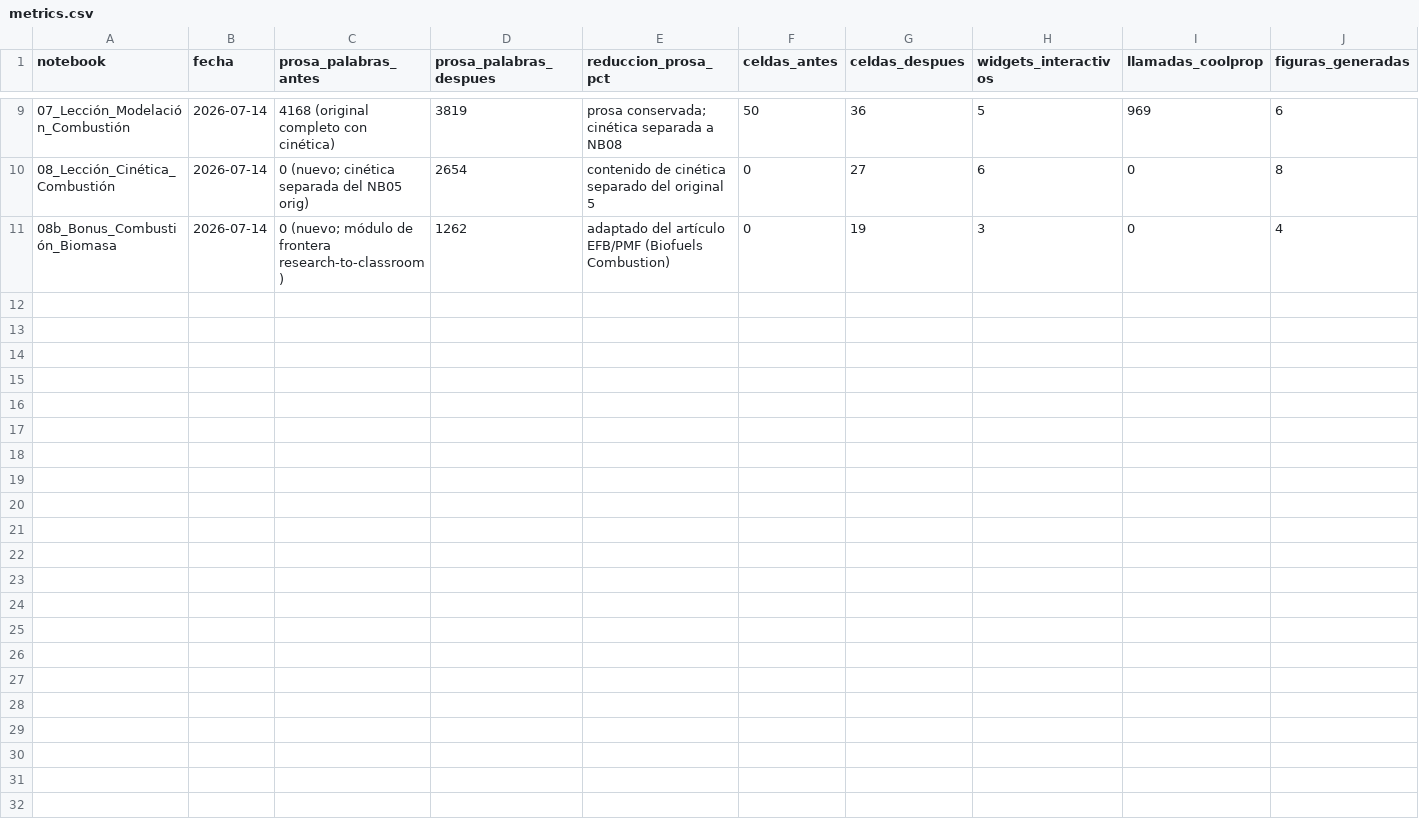
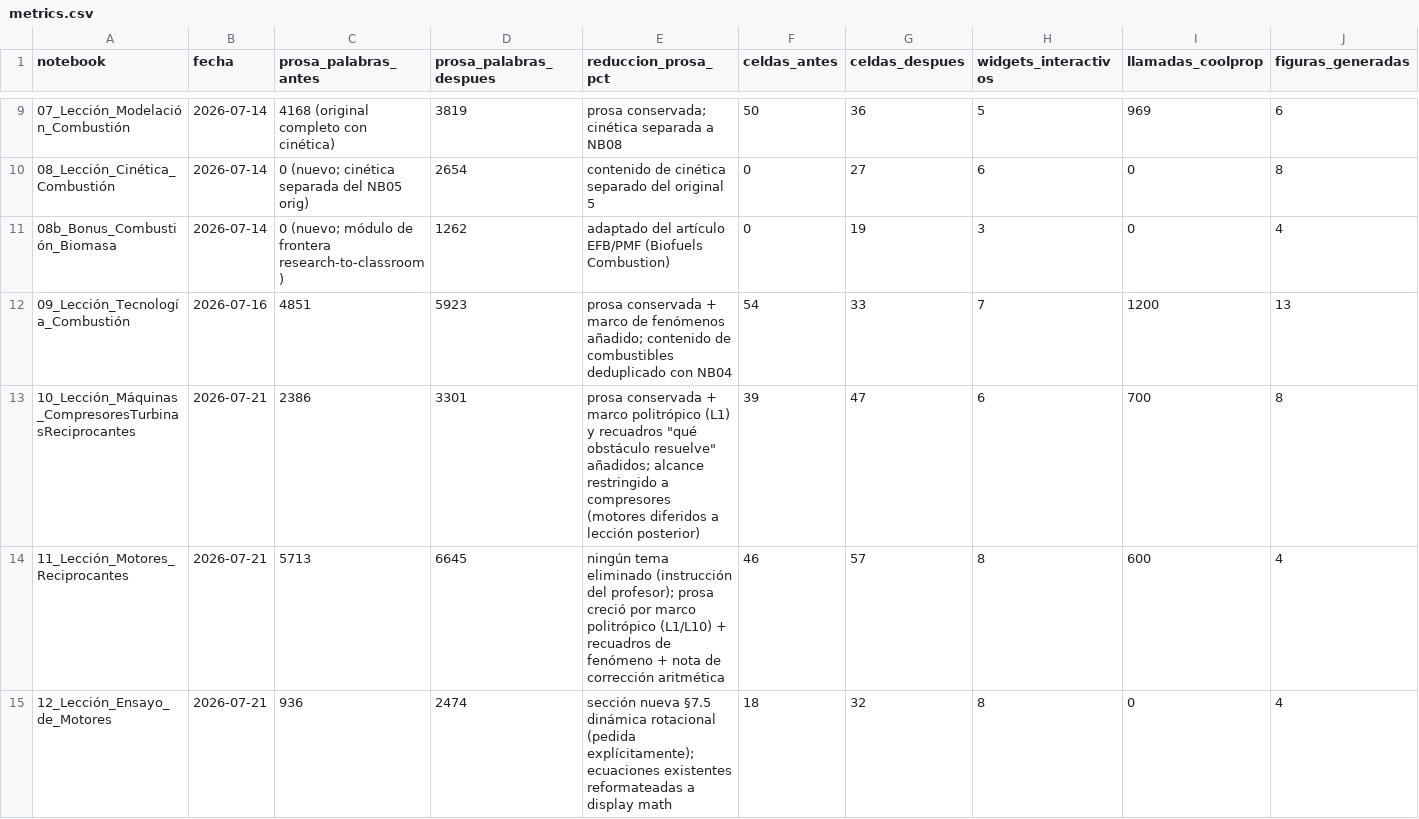
Before and after one commit to camilobayonaroa/ThermalMachines, a CSV file: docs/metrics.csv, drawn as a sheet; only a part is shown, gaps mark what is left out; rows hold the shown columns only; the diff names each change by its address in the sheet, - before the commit and + after, or states it on an @@ line.

```diff
--- a/docs/metrics.csv
+++ b/docs/metrics.csv
+row 12: 09_Lección_Tecnología_Combustión | 2026-07-16 | 4851 | 5923 | prosa conservada + marco de fenómenos añadido; contenido de combustibles deduplicado con NB04 | 54 | 33 | 7 | 1200 | 13
+row 13: 10_Lección_Máquinas_CompresoresTurbinasReciprocantes | 2026-07-21 | 2386 | 3301 | prosa conservada + marco politrópico (L1) y recuadros "qué obstáculo resuelve" añadidos; alcance restringido a compresores (motores diferidos a lección posterior) | 39 | 47 | 6 | 700 | 8
+row 14: 11_Lección_Motores_Reciprocantes | 2026-07-21 | 5713 | 6645 | ningún tema eliminado (instrucción del profesor); prosa creció por marco politrópico (L1/L10) + recuadros de fenómeno + nota de corrección aritmética | 46 | 57 | 8 | 600 | 4
+row 15: 12_Lección_Ensayo_de_Motores | 2026-07-21 | 936 | 2474 | sección nueva §7.5 dinámica rotacional (pedida explícitamente); ecuaciones existentes reformateadas a display math | 18 | 32 | 8 | 0 | 4
```
Also changed, not shown: 7 other files.
